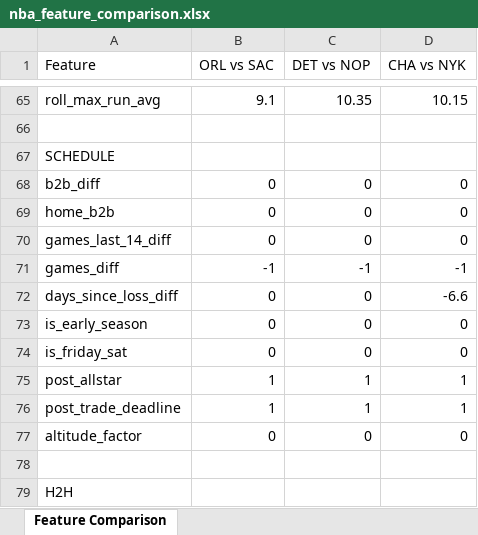
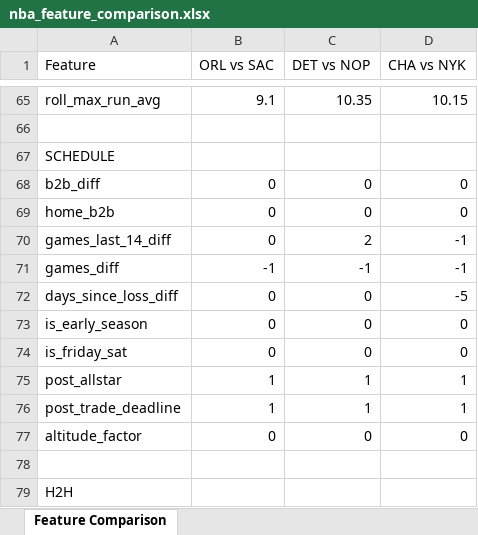
Before and after one commit to Chippyfile/sports-predictor-api, an Excel workbook: nba_feature_comparison.xlsx, sheet Feature Comparison, drawn as a sheet; only a part is shown, gaps mark what is left out; values as stored, in another font and other column widths than the file's, no cell formats; the diff covers the shown part only; the diff names each change by its address in the sheet, - before the commit and + after, or states it on an @@ line.

```diff
--- a/nba_feature_comparison.xlsx (sheet Feature Comparison)
+++ b/nba_feature_comparison.xlsx (sheet Feature Comparison)
-C70 (DET vs NOP): 0
+C70 (DET vs NOP): 2
-D70 (CHA vs NYK): 0
+D70 (CHA vs NYK): -1
-D72 (CHA vs NYK): -6.6
+D72 (CHA vs NYK): -5
```
Also changed, not shown: 27 edited cells elsewhere in this sheet, cell formats, 2 other files.
